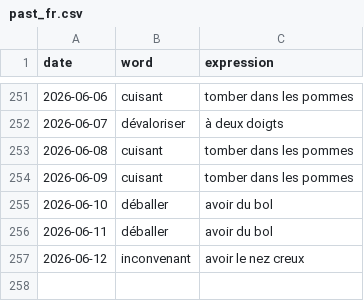
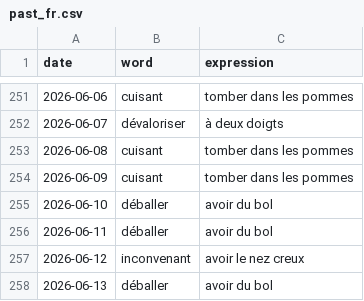
Before and after one commit to StaubOliver/wow, a CSV file: past_fr.csv, drawn as a sheet; only a part is shown, gaps mark what is left out.

```diff
--- a/past_fr.csv
+++ b/past_fr.csv
@@ -257 +257,2 @@ date;word;expression
 2026-06-12;inconvenant;avoir le nez creux
+2026-06-13;déballer;avoir du bol
```
Also changed, not shown: past.csv, 2 other files.
